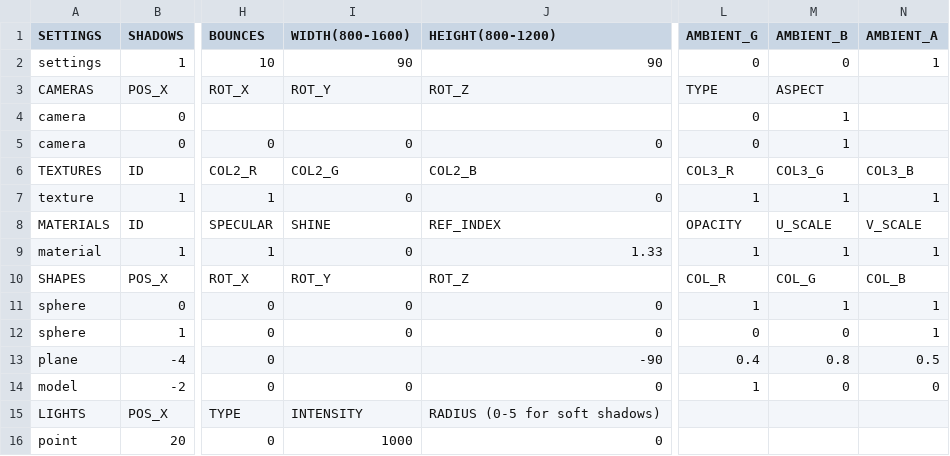
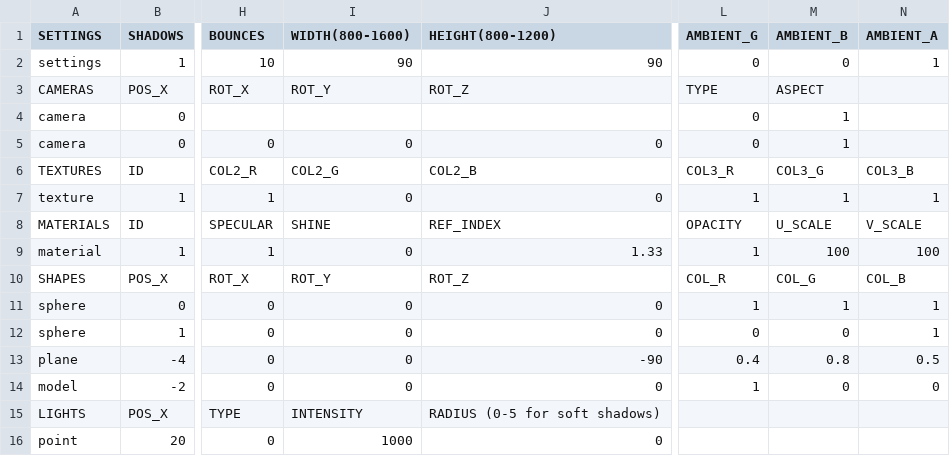
Before and after one commit to rasmusjaa/rt, a CSV file: resources/scenes/scene_texture.csv, drawn as a sheet; only a part is shown, gaps mark what is left out; the diff names each change by its address in the sheet, - before the commit and + after, or states it on an @@ line.

```diff
--- a/resources/scenes/scene_texture.csv
+++ b/resources/scenes/scene_texture.csv
-M9 (AMBIENT_B): 1
+M9 (AMBIENT_B): 100
-N9 (AMBIENT_A): 1
+N9 (AMBIENT_A): 100
-I13 (WIDTH(800-1600)): (empty)
+I13 (WIDTH(800-1600)): 0
```
Also changed, not shown: 6 other files.
